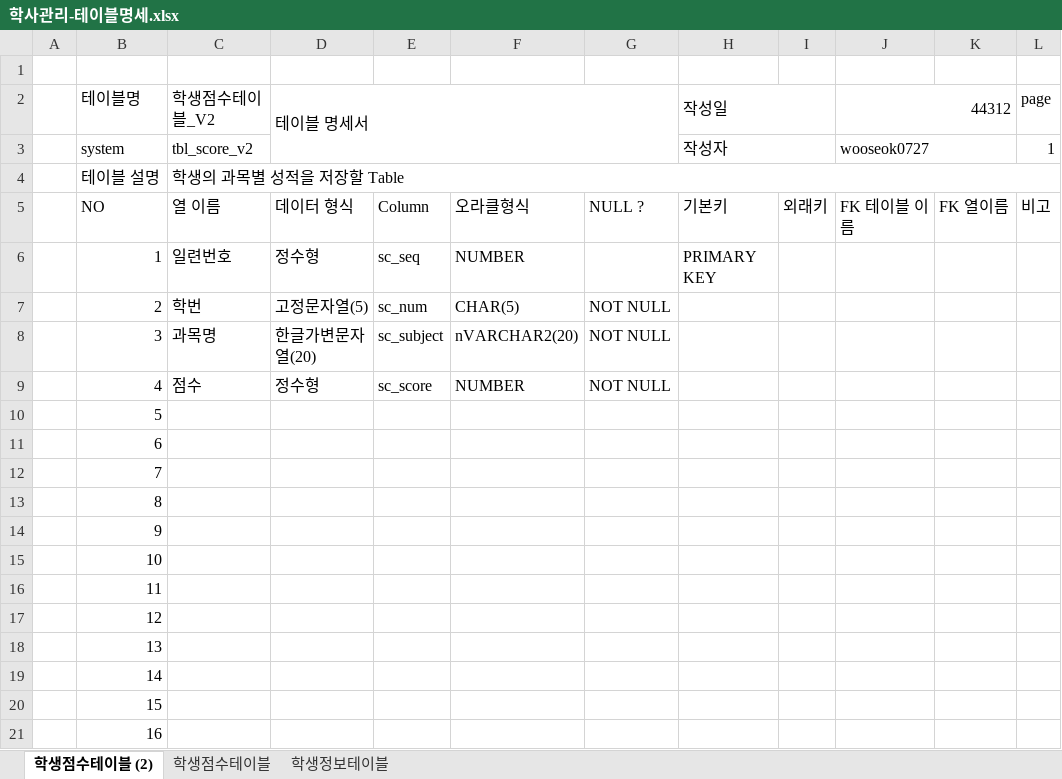
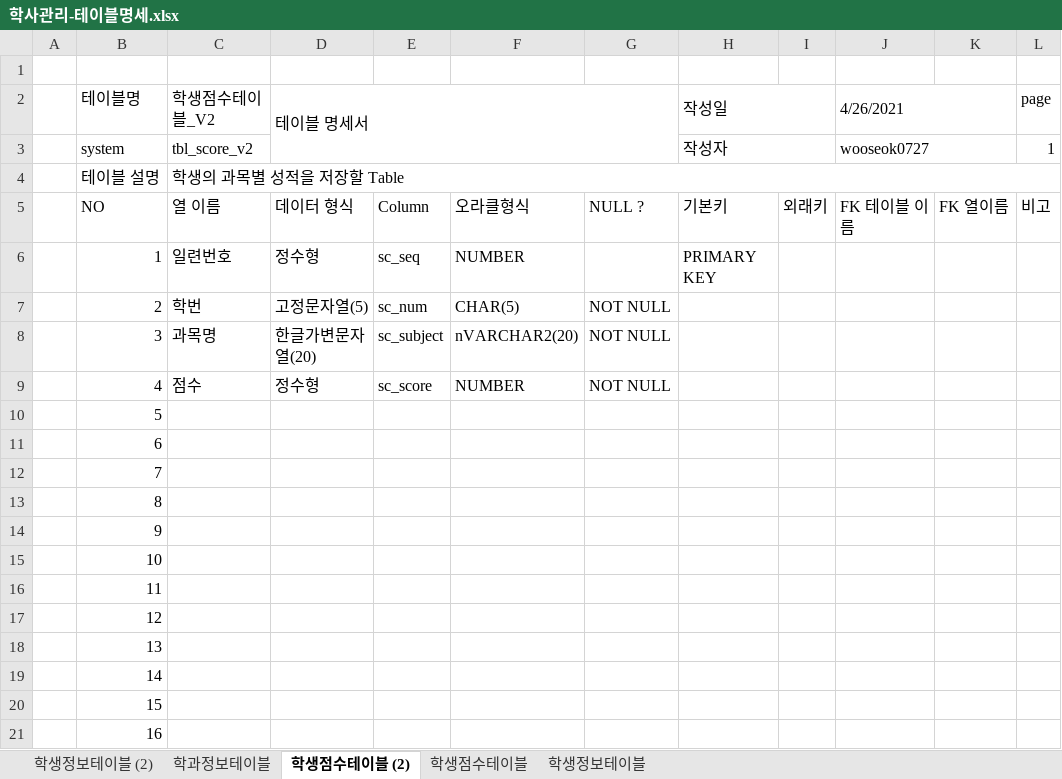
Before and after one commit to wooseok0727/Biz_403_2021_04_DBMS, an Excel workbook: 학사관리 샘플데이터/학사관리-테이블명세.xlsx, sheet 학생점수테이블 (2), drawn as a sheet; values as stored, in another font and other column widths than the file's, no cell formats; the diff names each change by its address in the sheet, - before the commit and + after, or states it on an @@ line.

```diff
--- a/학사관리 샘플데이터/학사관리-테이블명세.xlsx (sheet 학생점수테이블 (2))
+++ b/학사관리 샘플데이터/학사관리-테이블명세.xlsx (sheet 학생점수테이블 (2))
+sheet tab: 학생정보테이블 (2)
+sheet tab: 학과정보테이블
-J2: 44312
+J2: 4/26/2021
```
Also changed, not shown: sheet 학생점수테이블, sheet 학생정보테이블, cell formats, 학사관리 샘플데이터/샘플-데이터-제1정규화(.xlsx, 2 other files.
